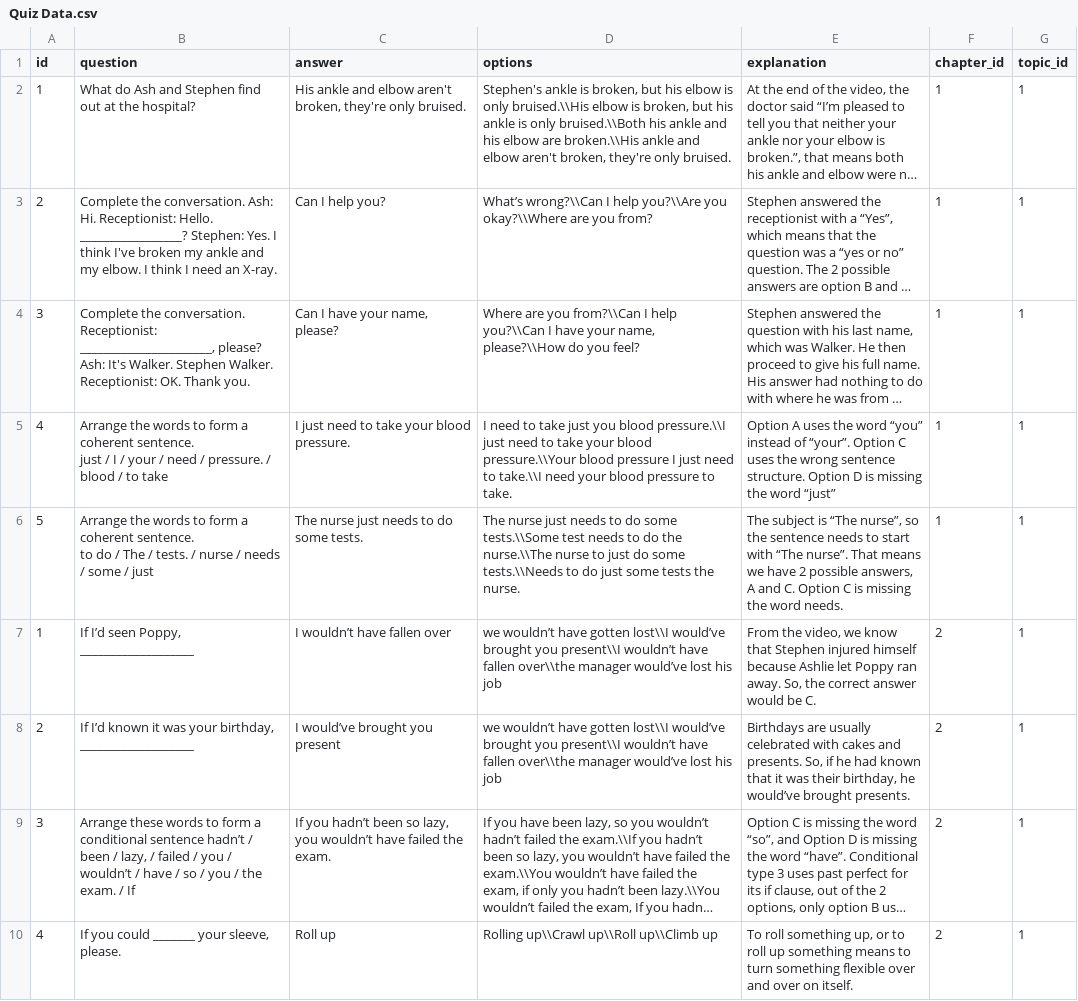
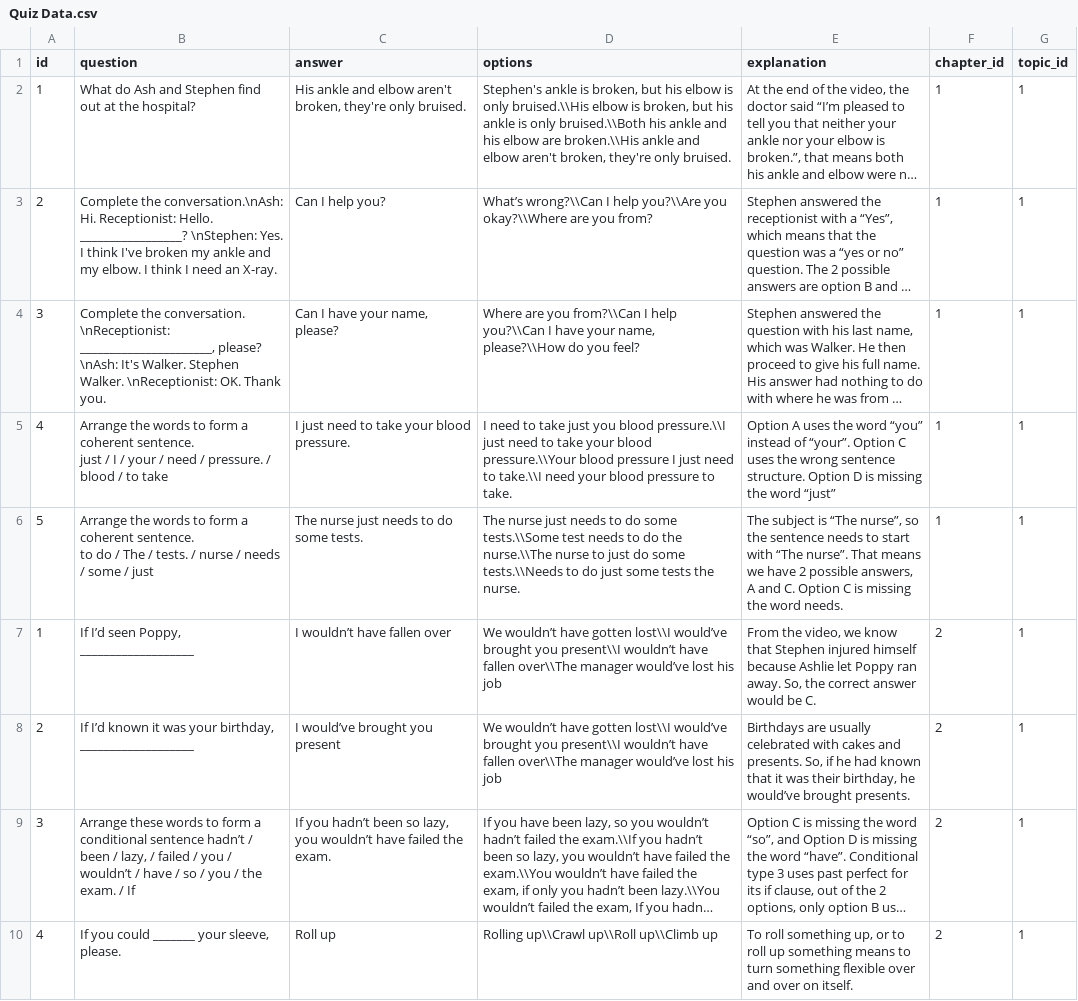
Before and after one commit to Jefry-Gunawan/mc2-2023, a CSV file: mc2-2023/Data Files/Files/Quiz Data.csv, drawn as a sheet; only a part is shown; long unchanged cells end in …; the diff covers the shown part only; the diff names each change by its address in the sheet, - before the commit and + after, or states it on an @@ line.

```diff
--- a/mc2-2023/Data Files/Files/Quiz Data.csv
+++ b/mc2-2023/Data Files/Files/Quiz Data.csv
-B3 (question): Complete the conversation. Ash: Hi. Receptionist: Hello. _________________? Stephen: Yes. I…
+B3 (question): Complete the conversation.\nAsh: Hi. Receptionist: Hello. _________________? \nStephen: Yes. I…
-B4 (question): …the conversation. Receptionist: ______________________, please? Ash: It's Walker. Stephen Walker. Receptionist: OK. Thank…
+B4 (question): …the conversation. \nReceptionist: ______________________, please? \nAsh: It's Walker. Stephen Walker. \nReceptionist: OK. Thank…
-D7:D8 (options): we wouldn’t have gotten lost\\I would’ve brought you present\\I wouldn’t have fallen over\\the manager would’ve…
+D7:D8 (options): We wouldn’t have gotten lost\\I would’ve brought you present\\I wouldn’t have fallen over\\The manager would’ve…
```
Also changed, not shown: 7 edited cells elsewhere in this file, 5 other files.
